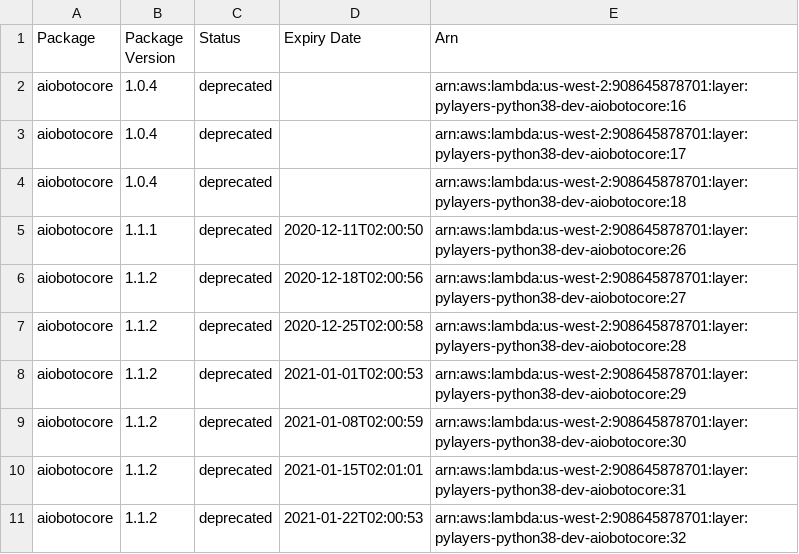
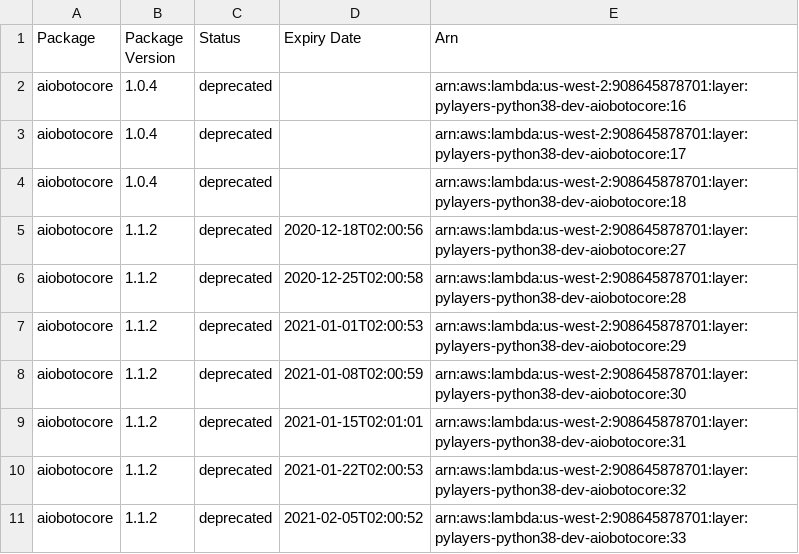
Before and after one commit to keithrozario/Klayers-dev, a CSV file: deployments/python3.8/arns/us-west-2.csv, drawn as a sheet; only a part is shown; the shorter side is filled out with more unchanged rows; the diff names each change by its address in the sheet, - before the commit and + after, or states it on an @@ line.

```diff
--- a/deployments/python3.8/arns/us-west-2.csv
+++ b/deployments/python3.8/arns/us-west-2.csv
-row 5: aiobotocore | 1.1.1 | deprecated | 2020-12-11T02:00:50 | arn:aws:lambda:us-west-2:908645878701:layer:pylayers-python38-dev-aiobotocore:26
```
Also changed, not shown: deployments/python3.8/arns/us-east-1.csv.
